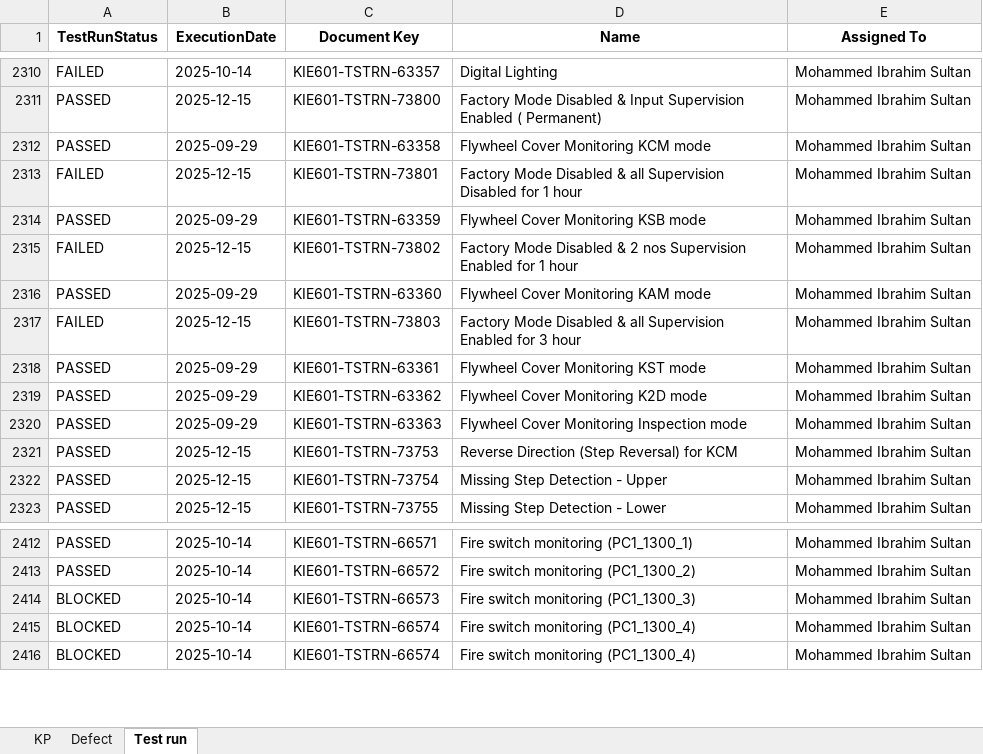
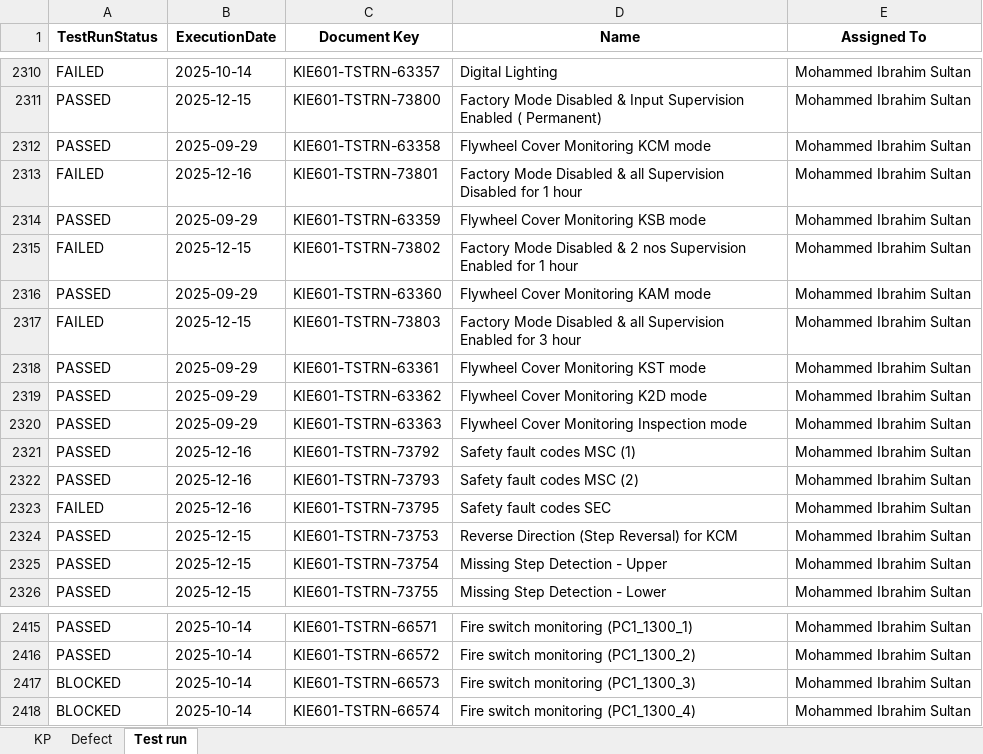
Before and after one commit to DineshGoverthanan/KCE_KPI, an Excel workbook: kp_data.xlsx, sheet Test run, drawn as a sheet; only a part is shown, gaps mark what is left out; values as stored, in another font and other column widths than the file's, no borders; removed rows and columns are numbered as before the commit, all else as after; the diff names each change by its address in the sheet, - before the commit and + after, or states it on an @@ line.

```diff
--- a/kp_data.xlsx (sheet Test run)
+++ b/kp_data.xlsx (sheet Test run)
-B2313 (ExecutionDate): 2025-12-15
+B2313 (ExecutionDate): 2025-12-16
+row 2321: PASSED | 2025-12-16 | KIE601-TSTRN-73792 | Safety fault codes MSC (1) | Mohammed Ibrahim Sultan
+row 2322: PASSED | 2025-12-16 | KIE601-TSTRN-73793 | Safety fault codes MSC (2) | Mohammed Ibrahim Sultan
+row 2323: FAILED | 2025-12-16 | KIE601-TSTRN-73795 | Safety fault codes SEC | Mohammed Ibrahim Sultan
-row 2415: BLOCKED | 2025-10-14 | KIE601-TSTRN-66574 | Fire switch monitoring (PC1_1300_4) | Mohammed Ibrahim Sultan
```
Also changed, not shown: sheet KP, 11 other files.
